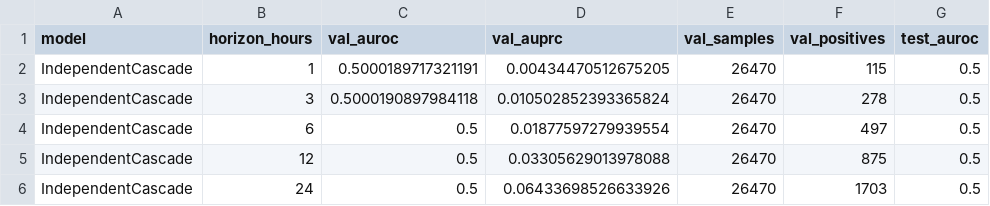
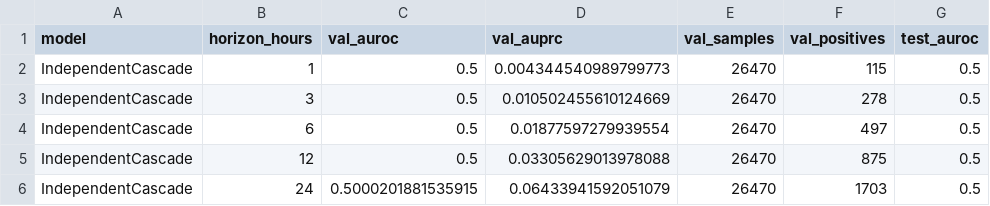
Before and after one commit to da-ksh-esh/CryptoGraph, a CSV file: reports/cascade_baseline.csv, drawn as a sheet; only a part is shown; the diff names each change by its address in the sheet, - before the commit and + after, or states it on an @@ line.

```diff
--- a/reports/cascade_baseline.csv
+++ b/reports/cascade_baseline.csv
-C2 (val_auroc): 0.5000189717321191
+C2 (val_auroc): 0.5
-D2 (val_auprc): 0.00434470512675205
+D2 (val_auprc): 0.004344540989799773
-C3 (val_auroc): 0.5000190897984118
+C3 (val_auroc): 0.5
-D3 (val_auprc): 0.010502852393365824
+D3 (val_auprc): 0.010502455610124669
-C6 (val_auroc): 0.5
+C6 (val_auroc): 0.5000201881535915
-D6 (val_auprc): 0.06433698526633926
+D6 (val_auprc): 0.06433941592051079
```
Also changed, not shown: 25 other files.
